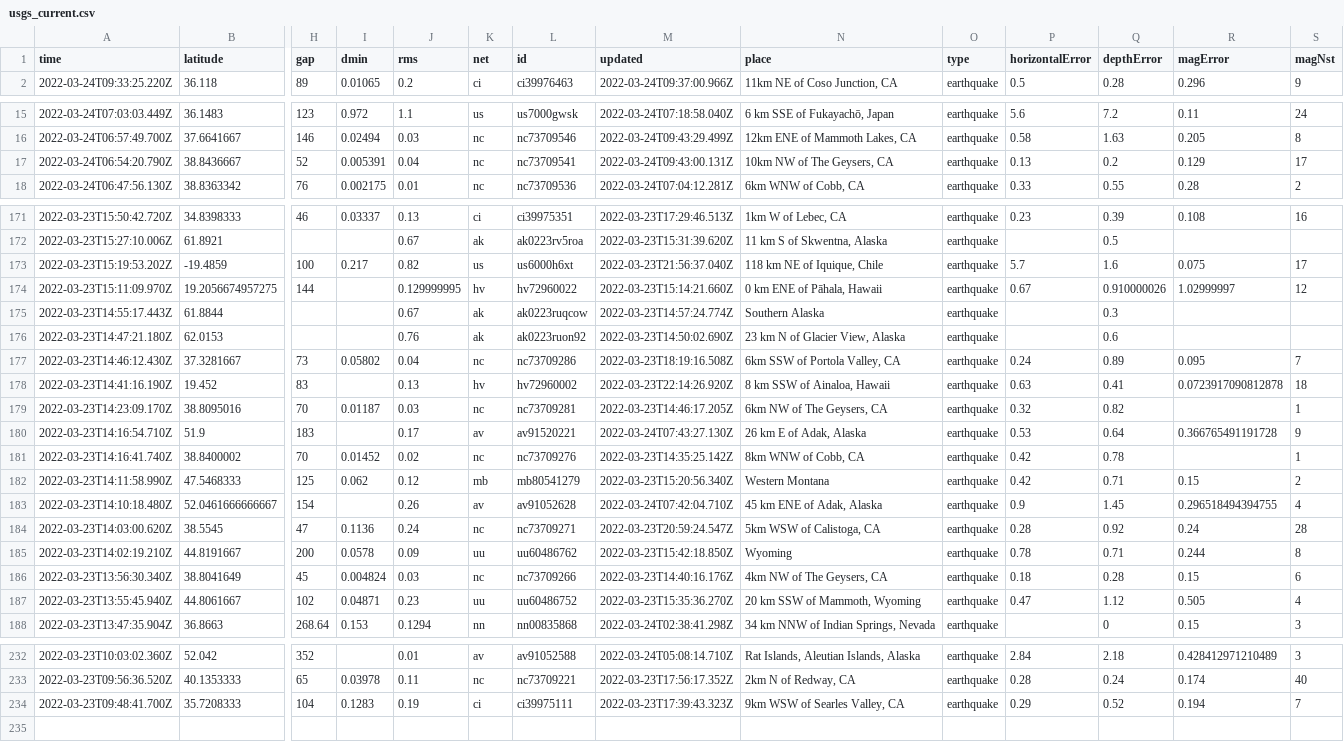
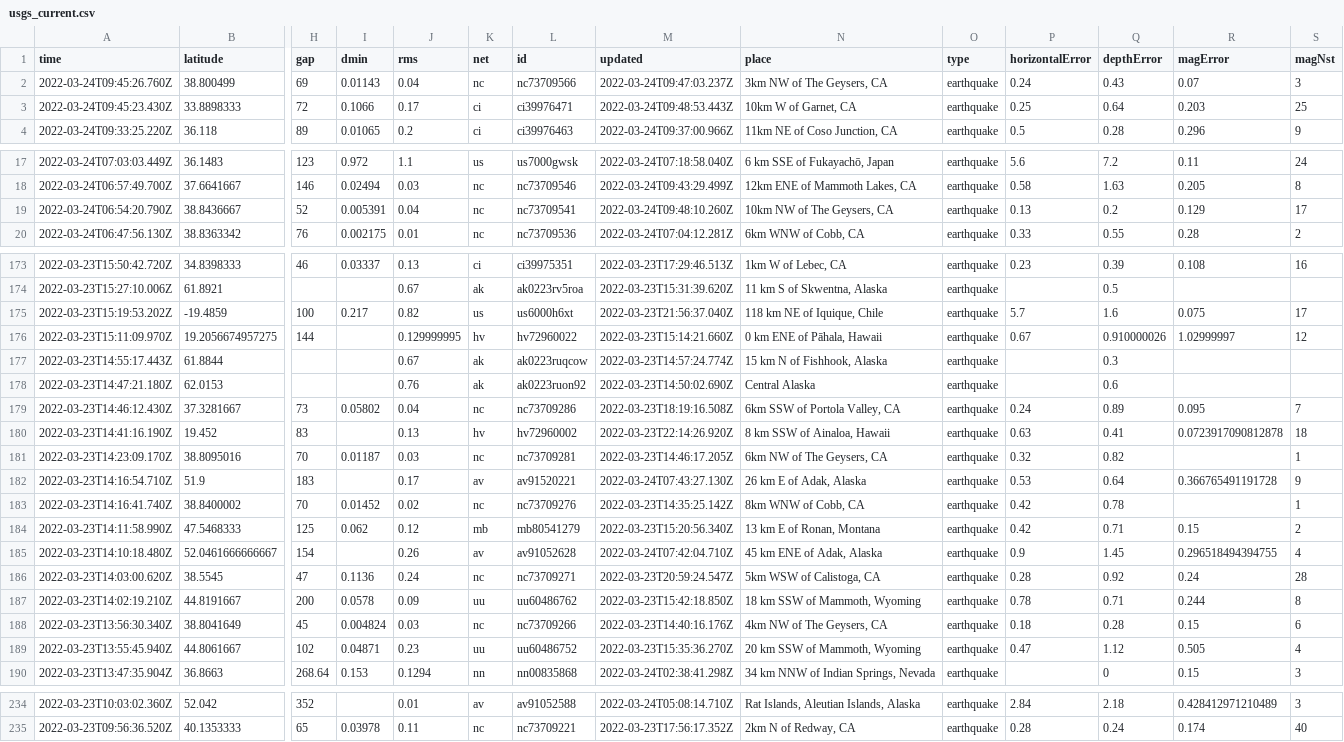
Before and after one commit to pbock/nicar22-github-actions, a CSV file: usgs_current.csv, drawn as a sheet; only a part is shown, gaps mark what is left out; removed rows and columns are numbered as before the commit, all else as after; rows hold the shown columns only; the diff covers the shown part only; the diff names each change by its address in the sheet, - before the commit and + after, or states it on an @@ line.

```diff
--- a/usgs_current.csv
+++ b/usgs_current.csv
+row 2: 2022-03-24T09:45:26.760Z | 38.800499 | 69 | 0.01143 | 0.04 | nc | nc73709566 | 2022-03-24T09:47:03.237Z | 3km NW of The Geysers, CA | earthquake | 0.24 | 0.43 | 0.07 | 3
+row 3: 2022-03-24T09:45:23.430Z | 33.8898333 | 72 | 0.1066 | 0.17 | ci | ci39976471 | 2022-03-24T09:48:53.443Z | 10km W of Garnet, CA | earthquake | 0.25 | 0.64 | 0.203 | 25
-M19 (updated): 2022-03-24T09:43:00.131Z
+M19 (updated): 2022-03-24T09:48:10.260Z
-N177 (place): Southern Alaska
+N177 (place): 15 km N of Fishhook, Alaska
-N178 (place): 23 km N of Glacier View, Alaska
+N178 (place): Central Alaska
-N184 (place): Western Montana
+N184 (place): 13 km E of Ronan, Montana
-N187 (place): Wyoming
+N187 (place): 18 km SSW of Mammoth, Wyoming
-row 234: 2022-03-23T09:48:41.700Z | 35.7208333 | 104 | 0.1283 | 0.19 | ci | ci39975111 | 2022-03-23T17:39:43.323Z | 9km WSW of Searles Valley, CA | earthquake | 0.29 | 0.52 | 0.194 | 7
```
Also changed, not shown: 4 edited cells elsewhere in this file, usgs_main.csv.
